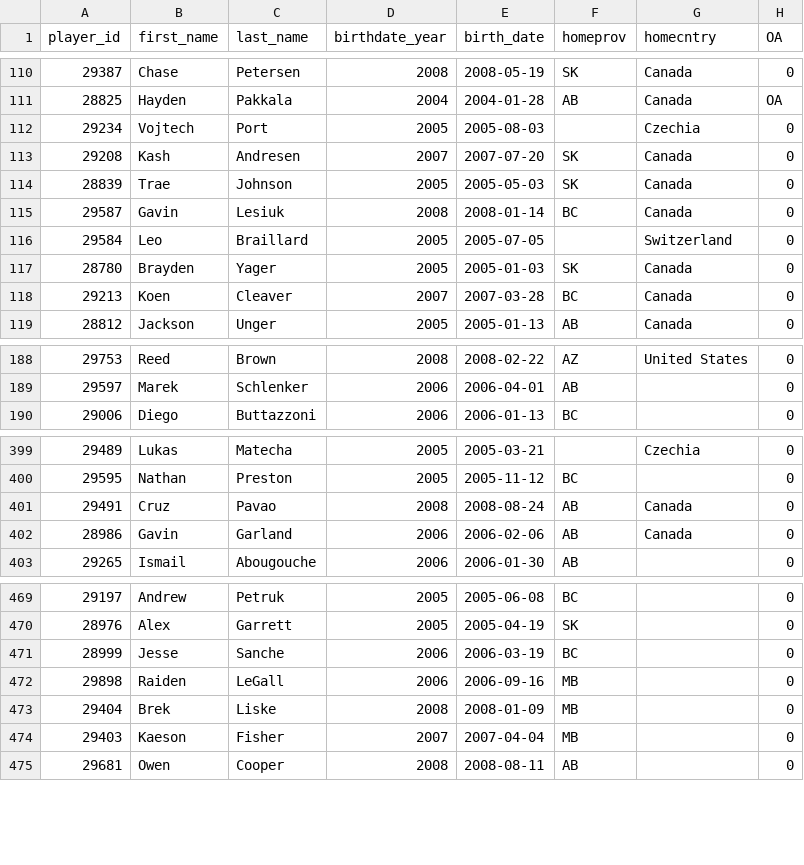
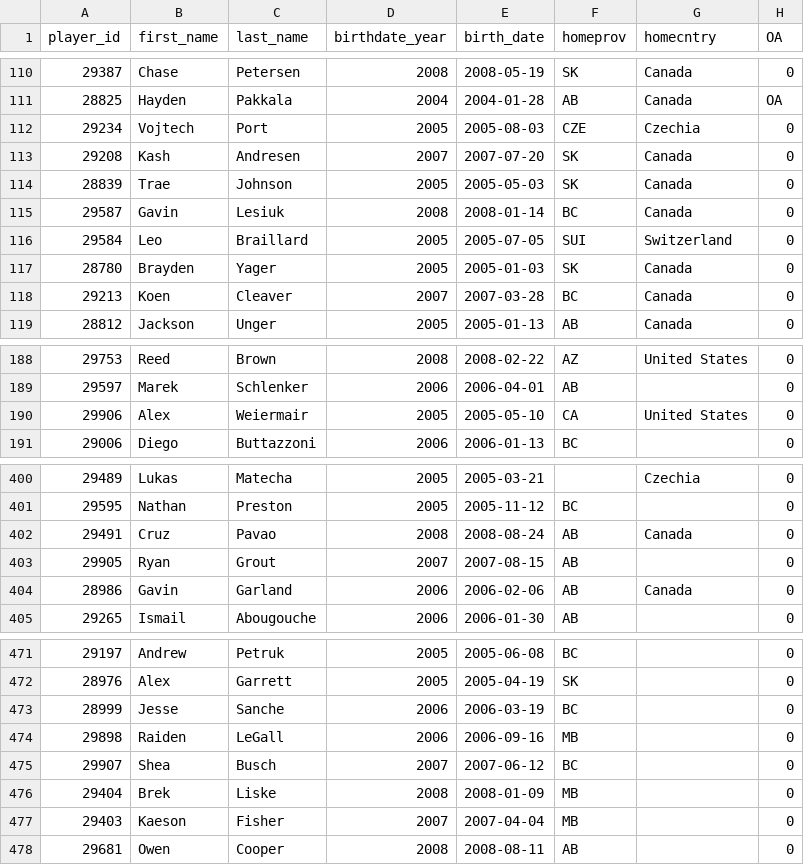
Before and after one commit to lennonay/Prospect_scraper, a CSV file: data/roster/WHL_2024_25_Regular_Season_roster.csv, drawn as a sheet; only a part is shown, gaps mark what is left out.

```diff
--- a/data/roster/WHL_2024_25_Regular_Season_roster.csv
+++ b/data/roster/WHL_2024_25_Regular_Season_roster.csv
@@ -111,3 +111,3 @@ player_id,first_name,last_name,birthdate_year,birth_date,homeprov,homecntry,OA
 28825,Hayden,Pakkala,2004,2004-01-28,AB,Canada,OA
-29234,Vojtech,Port,2005,2005-08-03,,Czechia,0
+29234,Vojtech,Port,2005,2005-08-03,CZE,Czechia,0
 29208,Kash,Andresen,2007,2007-07-20,SK,Canada,0
@@ -115,3 +115,3 @@ player_id,first_name,last_name,birthdate_year,birth_date,homeprov,homecntry,OA
 29587,Gavin,Lesiuk,2008,2008-01-14,BC,Canada,0
-29584,Leo,Braillard,2005,2005-07-05,,Switzerland,0
+29584,Leo,Braillard,2005,2005-07-05,SUI,Switzerland,0
 28780,Brayden,Yager,2005,2005-01-03,SK,Canada,0
@@ -189,2 +189,3 @@ player_id,first_name,last_name,birthdate_year,birth_date,homeprov,homecntry,OA
 29597,Marek,Schlenker,2006,2006-04-01,AB,,0
+29906,Alex,Weiermair,2005,2005-05-10,CA,United States,0
 29006,Diego,Buttazzoni,2006,2006-01-13,BC,,0
@@ -401,2 +402,3 @@ player_id,first_name,last_name,birthdate_year,birth_date,homeprov,homecntry,OA
 29491,Cruz,Pavao,2008,2008-08-24,AB,Canada,0
+29905,Ryan,Grout,2007,2007-08-15,AB,,0
 28986,Gavin,Garland,2006,2006-02-06,AB,Canada,0
@@ -472,2 +474,3 @@ player_id,first_name,last_name,birthdate_year,birth_date,homeprov,homecntry,OA
 29898,Raiden,LeGall,2006,2006-09-16,MB,,0
+29907,Shea,Busch,2007,2007-06-12,BC,,0
 29404,Brek,Liske,2008,2008-01-09,MB,,0
```
Also changed, not shown: 2 other files.
